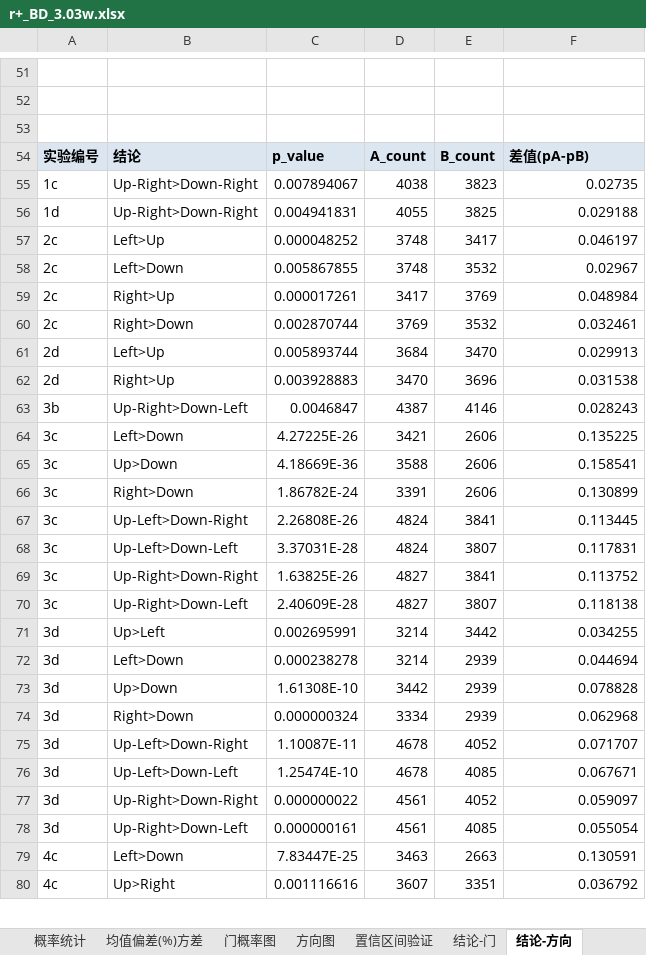
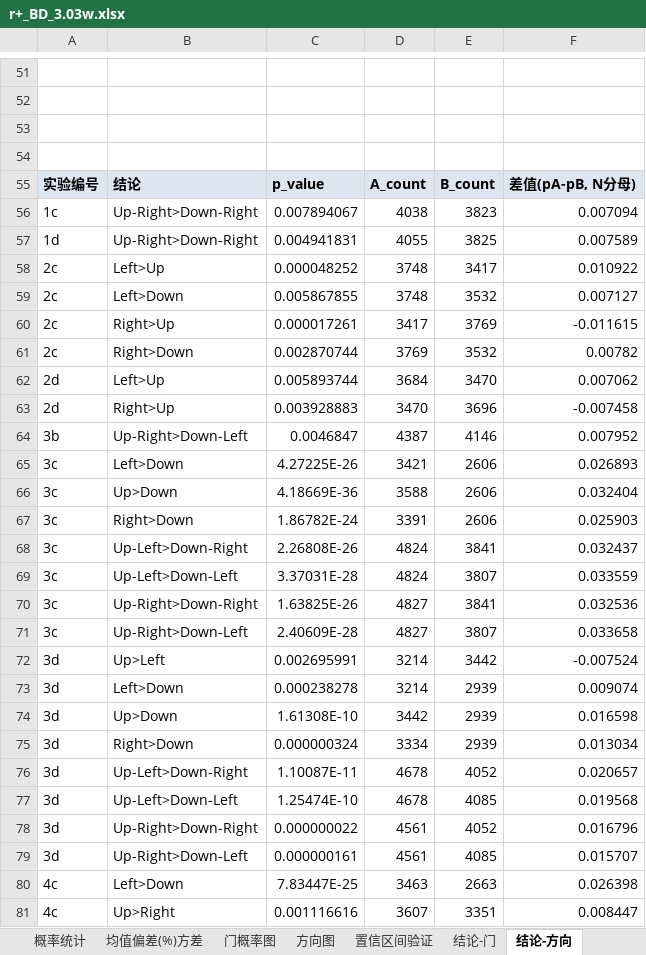
Before and after one commit to SoarCaxton/Isaac-Tests-Mods, an Excel workbook: BDs/BD/r+_BD_3.03w.xlsx, sheet 结论-方向, drawn as a sheet; only a part is shown, gaps mark what is left out; values as stored, in another font and other column widths than the file's, no borders; conditional formats not drawn; addresses are those after the commit; the diff covers the shown part only; the diff names each change by its address in the sheet, - before the commit and + after, or states it on an @@ line.

```diff
--- a/BDs/BD/r+_BD_3.03w.xlsx (sheet 结论-方向)
+++ b/BDs/BD/r+_BD_3.03w.xlsx (sheet 结论-方向)
+row 54: (empty)
-F55: 差值(pA-pB)
+F55: 差值(pA-pB, N分母)
-F56: 0.02735
+F56: 0.007094
-F57: 0.029188
+F57: 0.007589
-F58: 0.046197
+F58: 0.010922
-F59: 0.02967
+F59: 0.007127
-F60: 0.048984
+F60: -0.011615
-F61: 0.032461
+F61: 0.00782
-F62: 0.029913
+F62: 0.007062
-F63: 0.031538
+F63: -0.007458
-F64: 0.028243
+F64: 0.007952
-F65: 0.135225
+F65: 0.026893
-F66: 0.158541
+F66: 0.032404
-F67: 0.130899
+F67: 0.025903
-F68: 0.113445
+F68: 0.032437
-F69: 0.117831
+F69: 0.033559
-F70: 0.113752
+F70: 0.032536
-F71: 0.118138
+F71: 0.033658
-F72: 0.034255
+F72: -0.007524
-F73: 0.044694
+F73: 0.009074
-F74: 0.078828
+F74: 0.016598
-F75: 0.062968
+F75: 0.013034
-F76: 0.071707
+F76: 0.020657
-F77: 0.067671
+F77: 0.019568
-F78: 0.059097
+F78: 0.016796
-F79: 0.055054
+F79: 0.015707
-F80: 0.130591
+F80: 0.026398
-F81: 0.036792
+F81: 0.008447
```
Also changed, not shown: other rows of this sheet, sheet 结论-门, sheet 置信区间验证, BDs/BD/rep_BD_3.12w.xlsx, BDs/BDKp/r+_BDKp_3.02w.xlsx, 6 other files.
